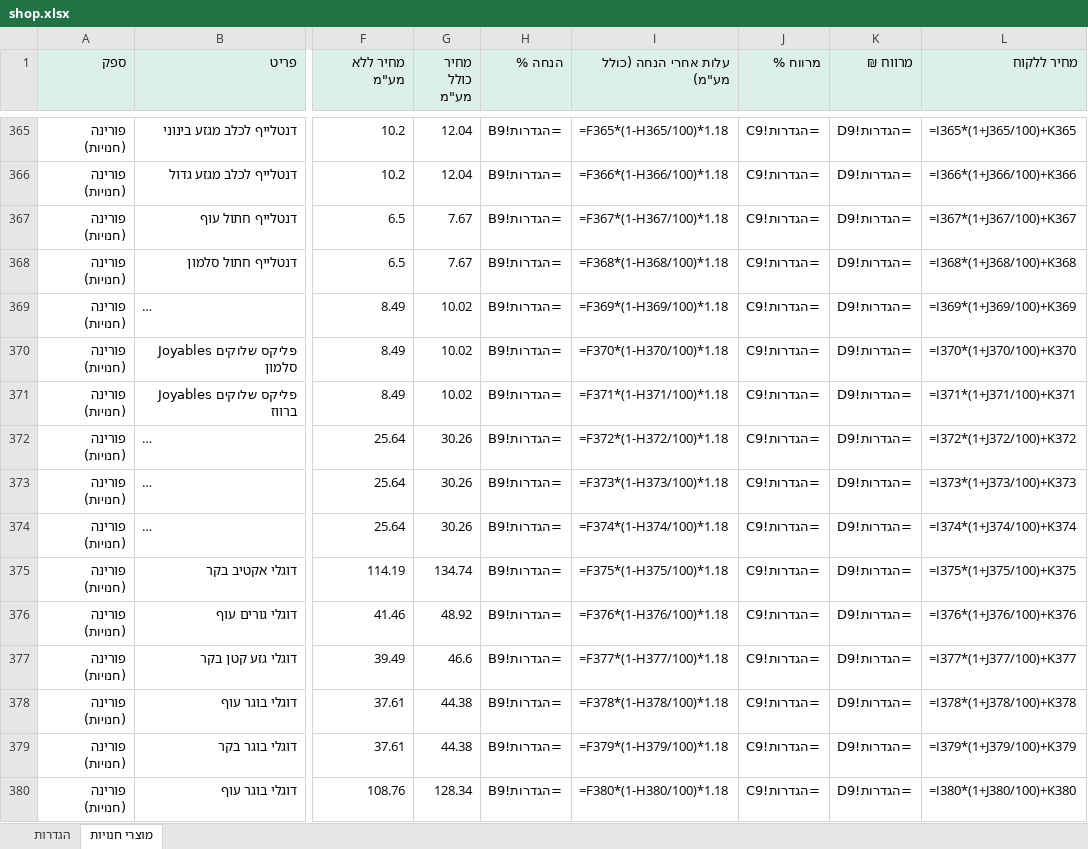
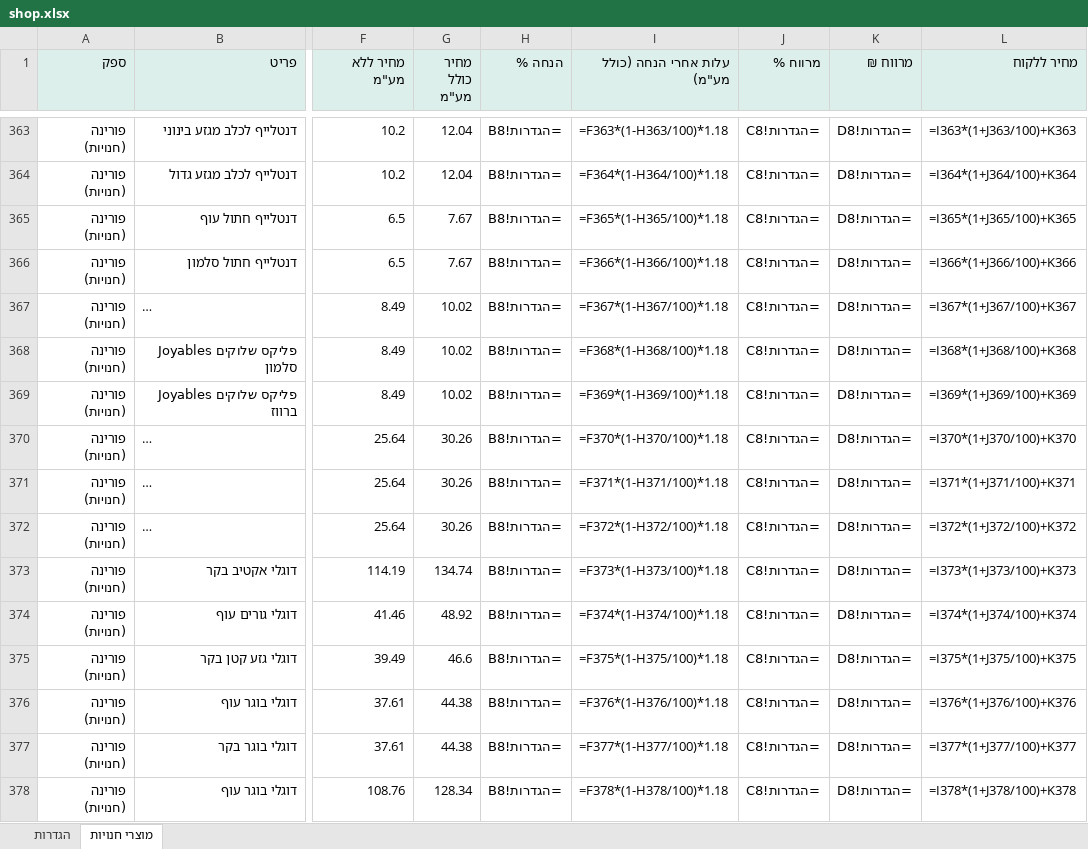
Before and after one commit to vetrinarbatyam-dotcor/vet-pricelists, an Excel workbook: downloads/shop.xlsx, sheet מוצרי חנויות, drawn as a sheet; only a part is shown, gaps mark what is left out; long unchanged cells end in …; values as stored, in another font and other column widths than the file's, no borders; formulas without a stored value are shown as written; addresses are those after the commit; the diff covers the shown part only; the diff names each change by its address in the sheet, - before the commit and + after, or states it on an @@ line.

```diff
--- a/downloads/shop.xlsx (sheet מוצרי חנויות)
+++ b/downloads/shop.xlsx (sheet מוצרי חנויות)
-H363:H378 (הנחה %): =הגדרות!B9
+H363:H378 (הנחה %): =הגדרות!B8
-I363 (עלות אחרי הנחה (כולל מע"מ)): =F365*(1-H365/100)*1.18
+I363 (עלות אחרי הנחה (כולל מע"מ)): =F363*(1-H363/100)*1.18
-J363:J378 (מרווח %): =הגדרות!C9
+J363:J378 (מרווח %): =הגדרות!C8
-K363:K378 (מרווח ₪): =הגדרות!D9
+K363:K378 (מרווח ₪): =הגדרות!D8
-L363 (מחיר ללקוח): =I365*(1+J365/100)+K365
+L363 (מחיר ללקוח): =I363*(1+J363/100)+K363
-I364 (עלות אחרי הנחה (כולל מע"מ)): =F366*(1-H366/100)*1.18
+I364 (עלות אחרי הנחה (כולל מע"מ)): =F364*(1-H364/100)*1.18
-L364 (מחיר ללקוח): =I366*(1+J366/100)+K366
+L364 (מחיר ללקוח): =I364*(1+J364/100)+K364
-I365 (עלות אחרי הנחה (כולל מע"מ)): =F367*(1-H367/100)*1.18
+I365 (עלות אחרי הנחה (כולל מע"מ)): =F365*(1-H365/100)*1.18
-L365 (מחיר ללקוח): =I367*(1+J367/100)+K367
+L365 (מחיר ללקוח): =I365*(1+J365/100)+K365
-I366 (עלות אחרי הנחה (כולל מע"מ)): =F368*(1-H368/100)*1.18
+I366 (עלות אחרי הנחה (כולל מע"מ)): =F366*(1-H366/100)*1.18
-L366 (מחיר ללקוח): =I368*(1+J368/100)+K368
+L366 (מחיר ללקוח): =I366*(1+J366/100)+K366
-I367 (עלות אחרי הנחה (כולל מע"מ)): =F369*(1-H369/100)*1.18
+I367 (עלות אחרי הנחה (כולל מע"מ)): =F367*(1-H367/100)*1.18
-L367 (מחיר ללקוח): =I369*(1+J369/100)+K369
+L367 (מחיר ללקוח): =I367*(1+J367/100)+K367
-I368 (עלות אחרי הנחה (כולל מע"מ)): =F370*(1-H370/100)*1.18
+I368 (עלות אחרי הנחה (כולל מע"מ)): =F368*(1-H368/100)*1.18
-L368 (מחיר ללקוח): =I370*(1+J370/100)+K370
+L368 (מחיר ללקוח): =I368*(1+J368/100)+K368
-I369 (עלות אחרי הנחה (כולל מע"מ)): =F371*(1-H371/100)*1.18
+I369 (עלות אחרי הנחה (כולל מע"מ)): =F369*(1-H369/100)*1.18
-L369 (מחיר ללקוח): =I371*(1+J371/100)+K371
+L369 (מחיר ללקוח): =I369*(1+J369/100)+K369
-I370 (עלות אחרי הנחה (כולל מע"מ)): =F372*(1-H372/100)*1.18
+I370 (עלות אחרי הנחה (כולל מע"מ)): =F370*(1-H370/100)*1.18
-L370 (מחיר ללקוח): =I372*(1+J372/100)+K372
+L370 (מחיר ללקוח): =I370*(1+J370/100)+K370
-I371 (עלות אחרי הנחה (כולל מע"מ)): =F373*(1-H373/100)*1.18
+I371 (עלות אחרי הנחה (כולל מע"מ)): =F371*(1-H371/100)*1.18
-L371 (מחיר ללקוח): =I373*(1+J373/100)+K373
+L371 (מחיר ללקוח): =I371*(1+J371/100)+K371
-I372 (עלות אחרי הנחה (כולל מע"מ)): =F374*(1-H374/100)*1.18
+I372 (עלות אחרי הנחה (כולל מע"מ)): =F372*(1-H372/100)*1.18
-L372 (מחיר ללקוח): =I374*(1+J374/100)+K374
+L372 (מחיר ללקוח): =I372*(1+J372/100)+K372
-I373 (עלות אחרי הנחה (כולל מע"מ)): =F375*(1-H375/100)*1.18
+I373 (עלות אחרי הנחה (כולל מע"מ)): =F373*(1-H373/100)*1.18
-L373 (מחיר ללקוח): =I375*(1+J375/100)+K375
+L373 (מחיר ללקוח): =I373*(1+J373/100)+K373
-I374 (עלות אחרי הנחה (כולל מע"מ)): =F376*(1-H376/100)*1.18
+I374 (עלות אחרי הנחה (כולל מע"מ)): =F374*(1-H374/100)*1.18
-L374 (מחיר ללקוח): =I376*(1+J376/100)+K376
+L374 (מחיר ללקוח): =I374*(1+J374/100)+K374
-I375 (עלות אחרי הנחה (כולל מע"מ)): =F377*(1-H377/100)*1.18
+I375 (עלות אחרי הנחה (כולל מע"מ)): =F375*(1-H375/100)*1.18
-L375 (מחיר ללקוח): =I377*(1+J377/100)+K377
+L375 (מחיר ללקוח): =I375*(1+J375/100)+K375
-I376 (עלות אחרי הנחה (כולל מע"מ)): =F378*(1-H378/100)*1.18
+I376 (עלות אחרי הנחה (כולל מע"מ)): =F376*(1-H376/100)*1.18
-L376 (מחיר ללקוח): =I378*(1+J378/100)+K378
+L376 (מחיר ללקוח): =I376*(1+J376/100)+K376
-I377 (עלות אחרי הנחה (כולל מע"מ)): =F379*(1-H379/100)*1.18
+I377 (עלות אחרי הנחה (כולל מע"מ)): =F377*(1-H377/100)*1.18
-L377 (מחיר ללקוח): =I379*(1+J379/100)+K379
+L377 (מחיר ללקוח): =I377*(1+J377/100)+K377
-I378 (עלות אחרי הנחה (כולל מע"מ)): =F380*(1-H380/100)*1.18
+I378 (עלות אחרי הנחה (כולל מע"מ)): =F378*(1-H378/100)*1.18
-L378 (מחיר ללקוח): =I380*(1+J380/100)+K380
+L378 (מחיר ללקוח): =I378*(1+J378/100)+K378
```
Also changed, not shown: 2 removed rows and 70 edited cells elsewhere in this sheet, sheet הגדרות, downloads/food.xlsx, downloads/labs.xlsx, 11 other files.
